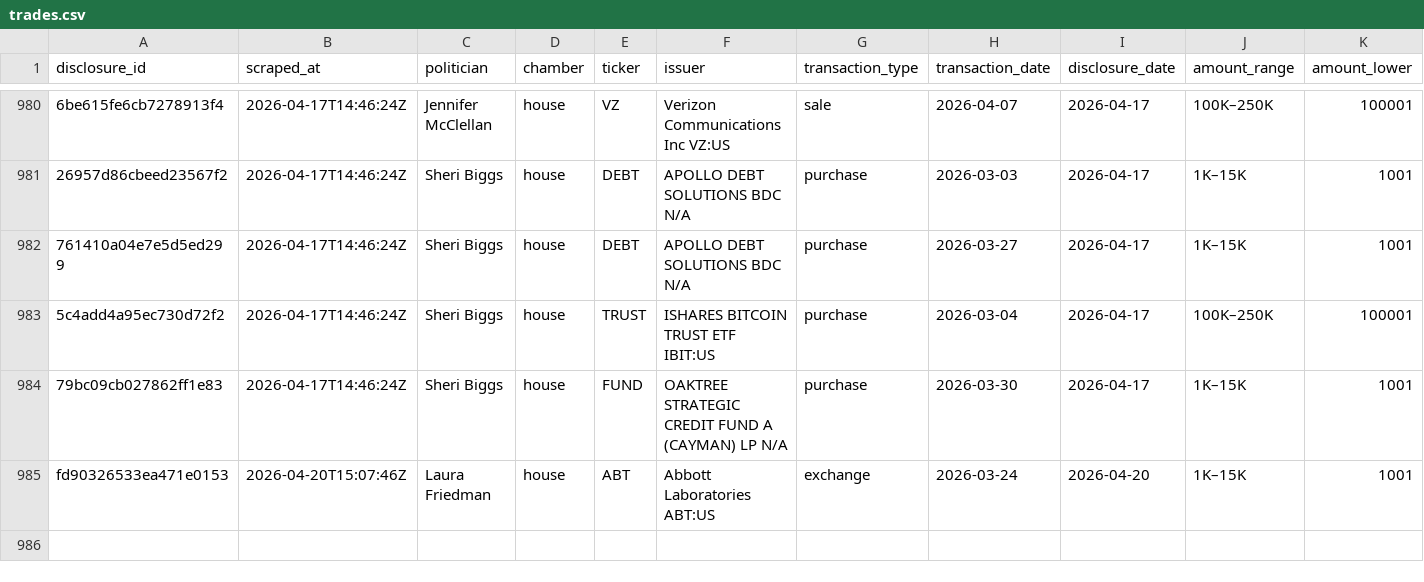
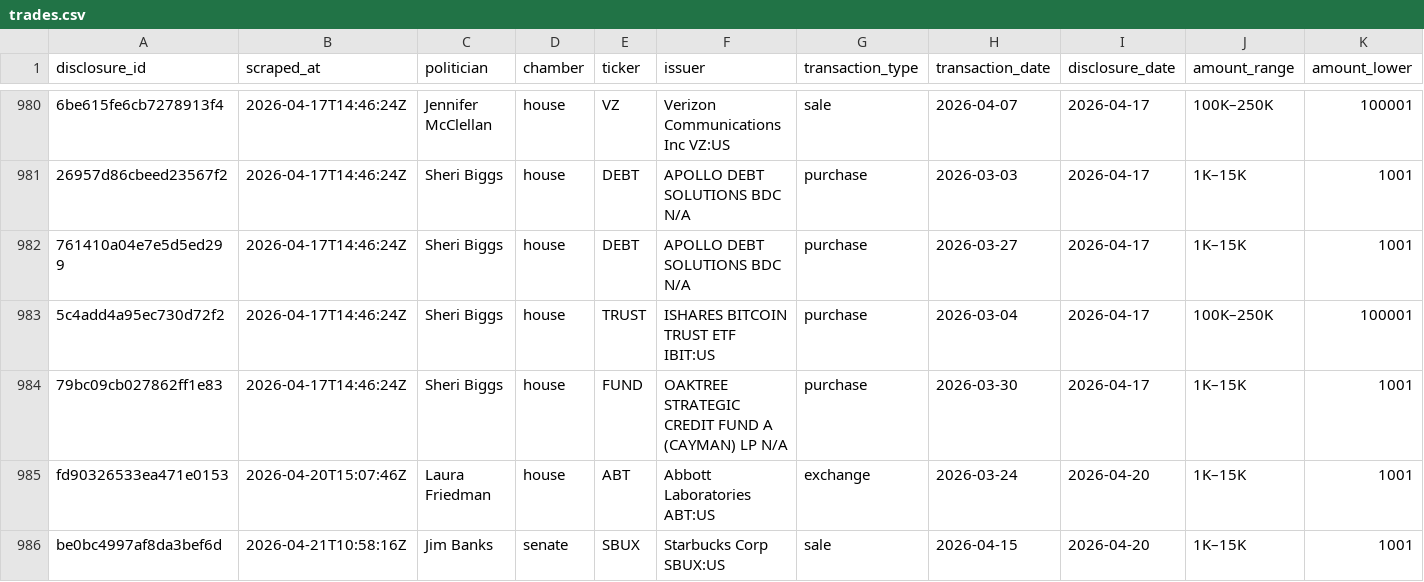
Before and after one commit to kriskelly3d/politrade-cloud, a CSV file: data/trades.csv, drawn as a sheet; only a part is shown, gaps mark what is left out; rows hold the shown columns only; the diff names each change by its address in the sheet, - before the commit and + after, or states it on an @@ line.

```diff
--- a/data/trades.csv
+++ b/data/trades.csv
+row 986: be0bc4997af8da3bef6d | 2026-04-21T10:58:16Z | Jim Banks | senate | SBUX | Starbucks Corp SBUX:US | sale | 2026-04-15 | 2026-04-20 | 1K–15K | 1001
```
Also changed, not shown: 2 other files.
